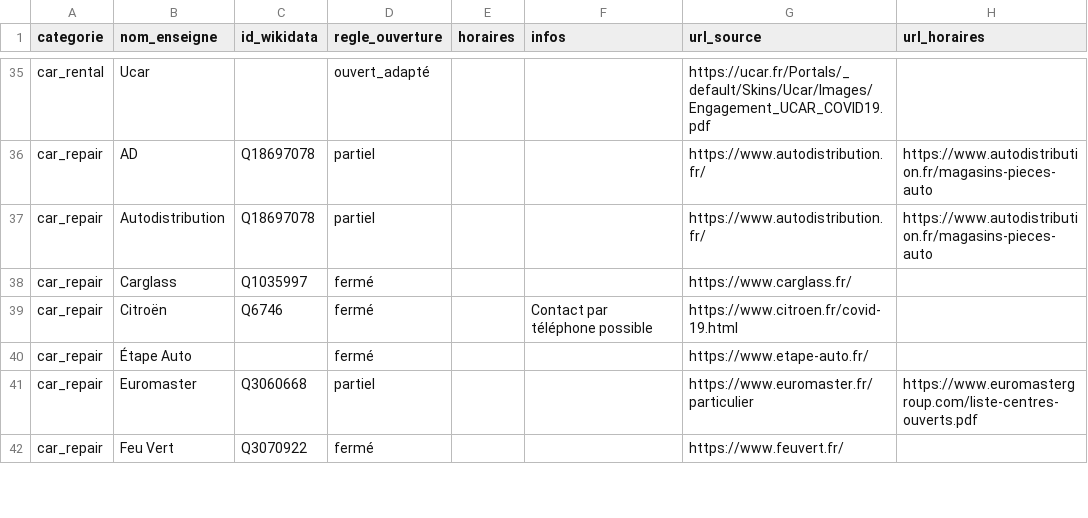
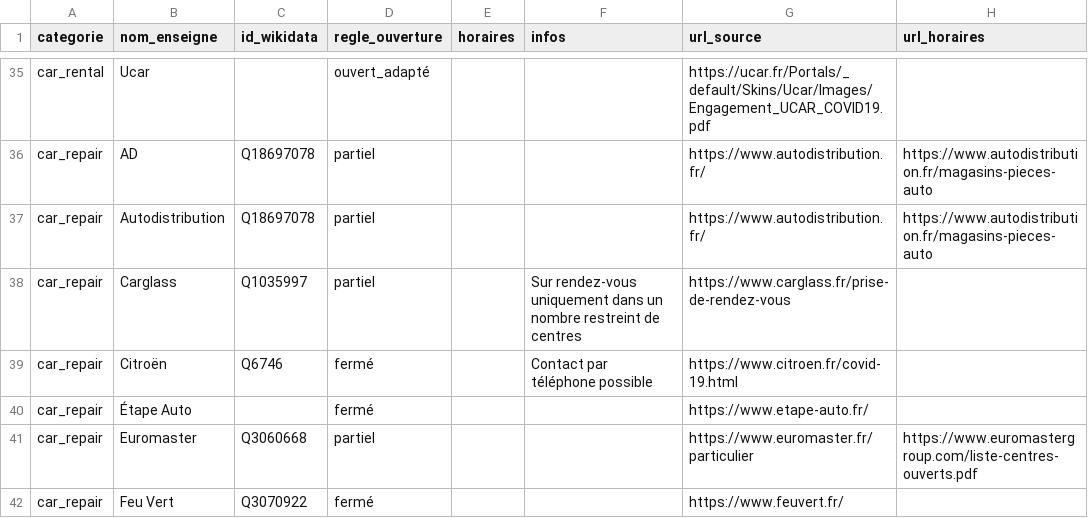
Before and after one commit to caresteouvert/Covid_enseignes, a CSV file: regles.csv, drawn as a sheet; only a part is shown, gaps mark what is left out.

Commit message:
[Rules] Carglass (certains centres ouvert sur RDV)

```diff
--- a/regles.csv
+++ b/regles.csv
@@ -37,3 +37,3 @@ car_repair,AD,Q18697078,partiel,,,https://www.autodistribution.fr/,https://www.a
 car_repair,Autodistribution,Q18697078,partiel,,,https://www.autodistribution.fr/,https://www.autodistribution.fr/magasins-pieces-auto
-car_repair,Carglass,Q1035997,fermé,,,https://www.carglass.fr/,
+car_repair,Carglass,Q1035997,partiel,,Sur rendez-vous uniquement dans un nombre restreint de centres,https://www.carglass.fr/prise-de-rendez-vous,
 car_repair,Citroën,Q6746,fermé,,Contact par téléphone possible,https://www.citroen.fr/covid-19.html,
```
